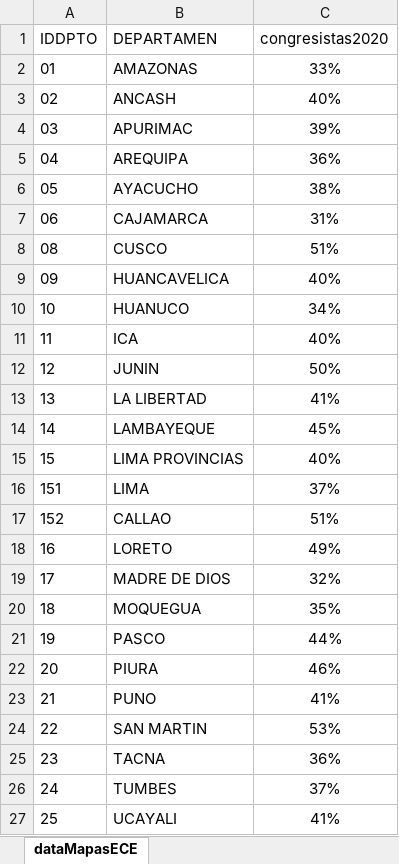
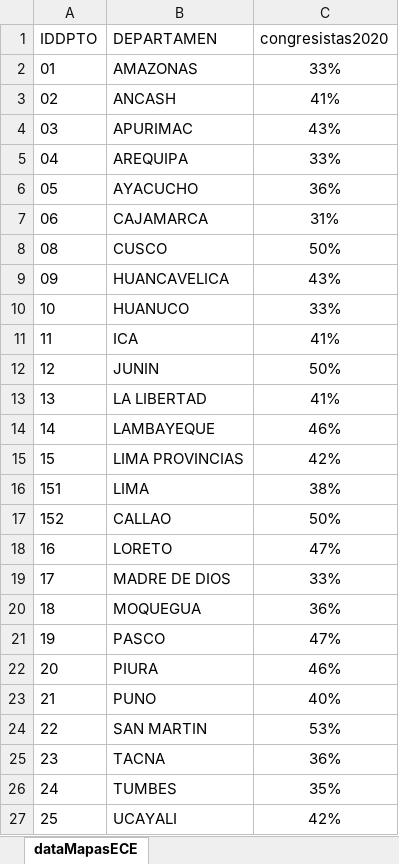
Before and after one commit to ChiaraZamoraM/JNE, an Excel workbook: ECE 2020/dataMapasECEMujeres.xlsx, sheet dataMapasECE, drawn as a sheet; values as stored, in another font and other column widths than the file's, no borders; conditional formats not drawn; the diff names each change by its address in the sheet, - before the commit and + after, or states it on an @@ line.

Commit message:
Mujeres al 02.01

```diff
--- a/ECE 2020/dataMapasECEMujeres.xlsx (sheet dataMapasECE)
+++ b/ECE 2020/dataMapasECEMujeres.xlsx (sheet dataMapasECE)
-C3 (congresistas2020): 40%
+C3 (congresistas2020): 41%
-C4 (congresistas2020): 39%
+C4 (congresistas2020): 43%
-C5 (congresistas2020): 36%
+C5 (congresistas2020): 33%
-C6 (congresistas2020): 38%
+C6 (congresistas2020): 36%
-C8 (congresistas2020): 51%
+C8 (congresistas2020): 50%
-C9 (congresistas2020): 40%
+C9 (congresistas2020): 43%
-C10 (congresistas2020): 34%
+C10 (congresistas2020): 33%
-C11 (congresistas2020): 40%
+C11 (congresistas2020): 41%
-C14 (congresistas2020): 45%
+C14 (congresistas2020): 46%
-C15 (congresistas2020): 40%
+C15 (congresistas2020): 42%
-C16 (congresistas2020): 37%
+C16 (congresistas2020): 38%
-C17 (congresistas2020): 51%
+C17 (congresistas2020): 50%
-C18 (congresistas2020): 49%
+C18 (congresistas2020): 47%
-C19 (congresistas2020): 32%
+C19 (congresistas2020): 33%
-C20 (congresistas2020): 35%
+C20 (congresistas2020): 36%
-C21 (congresistas2020): 44%
+C21 (congresistas2020): 47%
-C23 (congresistas2020): 41%
+C23 (congresistas2020): 40%
-C26 (congresistas2020): 37%
+C26 (congresistas2020): 35%
-C27 (congresistas2020): 41%
+C27 (congresistas2020): 42%
```
